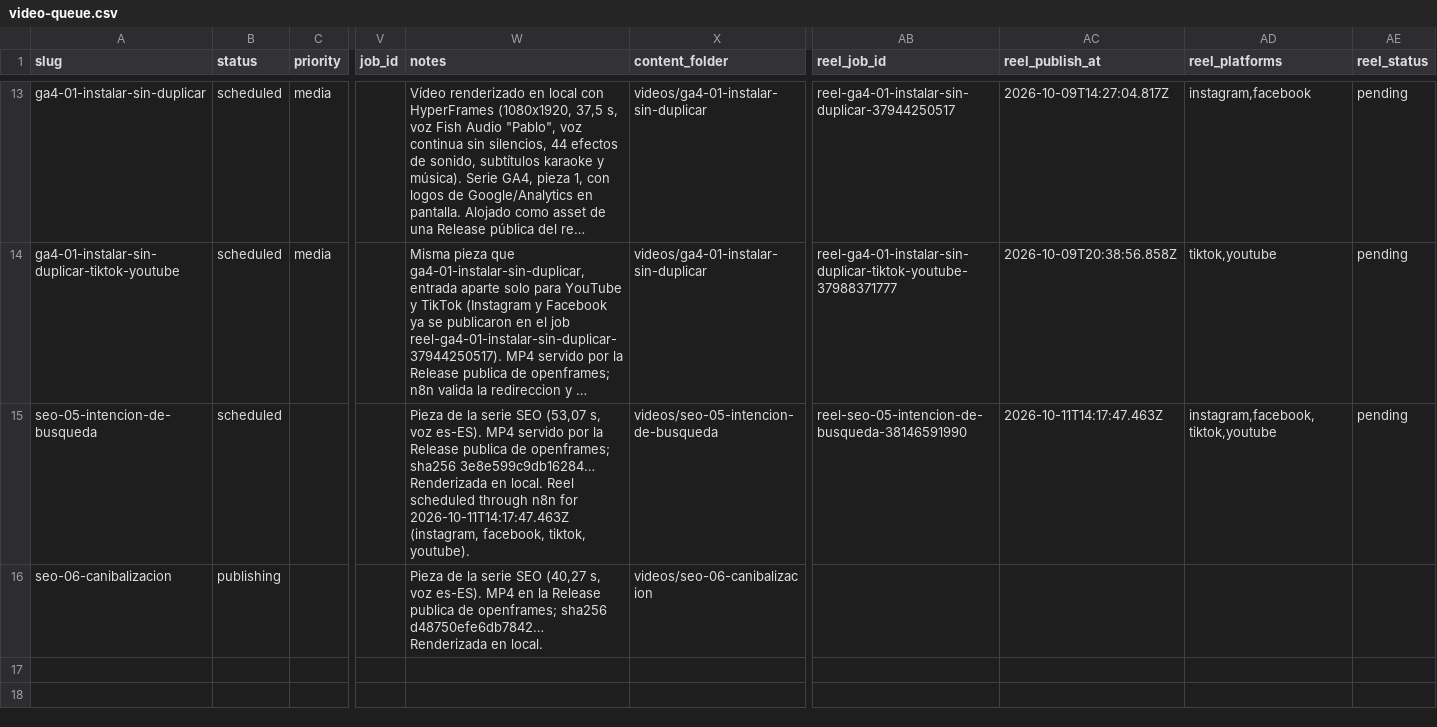
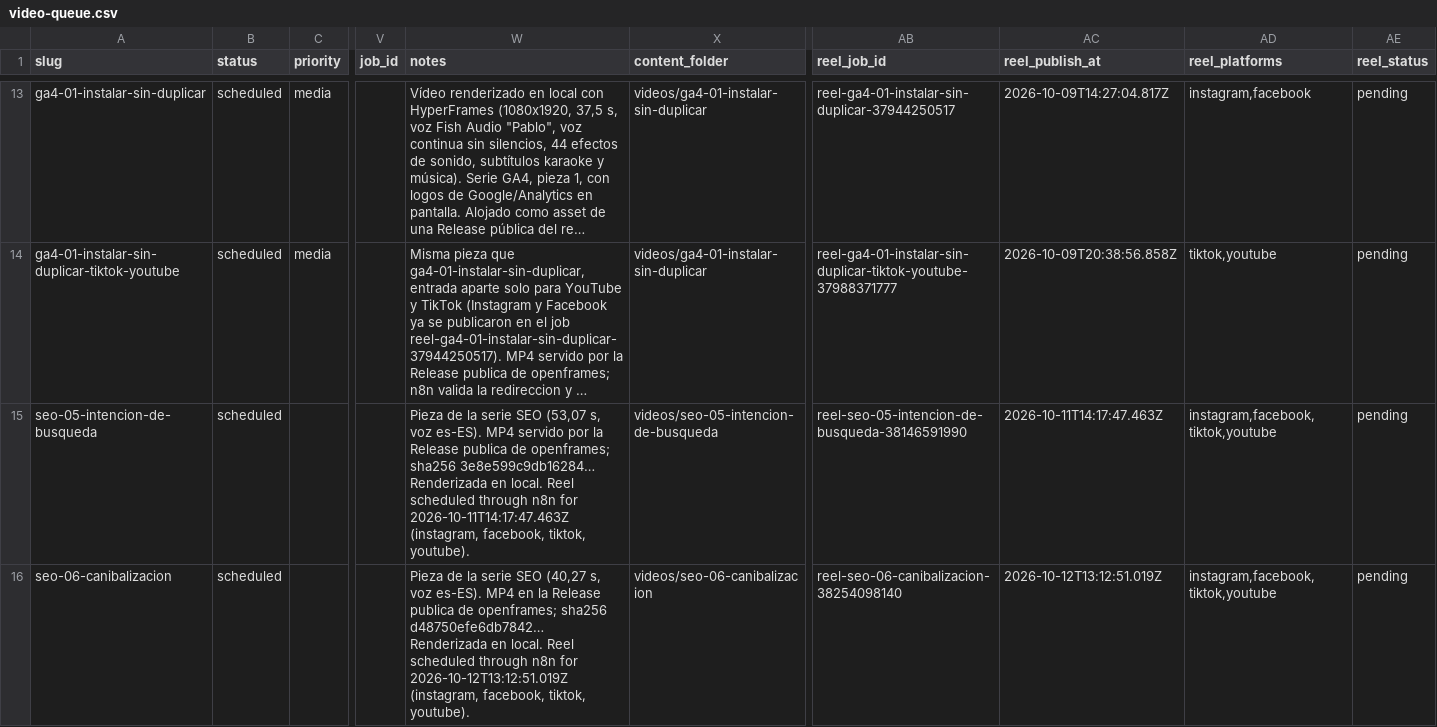
Before and after one commit to specialcowboy69/hypervideo, a CSV file: content/video-queue/video-queue.csv, drawn as a sheet; only a part is shown, gaps mark what is left out; long unchanged cells end in …; the diff names each change by its address in the sheet, - before the commit and + after, or states it on an @@ line.

```diff
--- a/content/video-queue/video-queue.csv
+++ b/content/video-queue/video-queue.csv
-B16 (status): publishing
+B16 (status): scheduled
-W16 (notes): …en local.
+W16 (notes): …en local. Reel scheduled through n8n for 2026-10-12T13:12:51.019Z (instagram, facebook, tiktok, youtube).
-AB16 (reel_job_id): (empty)
+AB16 (reel_job_id): reel-seo-06-canibalizacion-38254098140
-AC16 (reel_publish_at): (empty)
+AC16 (reel_publish_at): 2026-10-12T13:12:51.019Z
-AD16 (reel_platforms): (empty)
+AD16 (reel_platforms): instagram,facebook,tiktok,youtube
-AE16 (reel_status): (empty)
+AE16 (reel_status): pending
```
Also changed, not shown: 1 other file.
